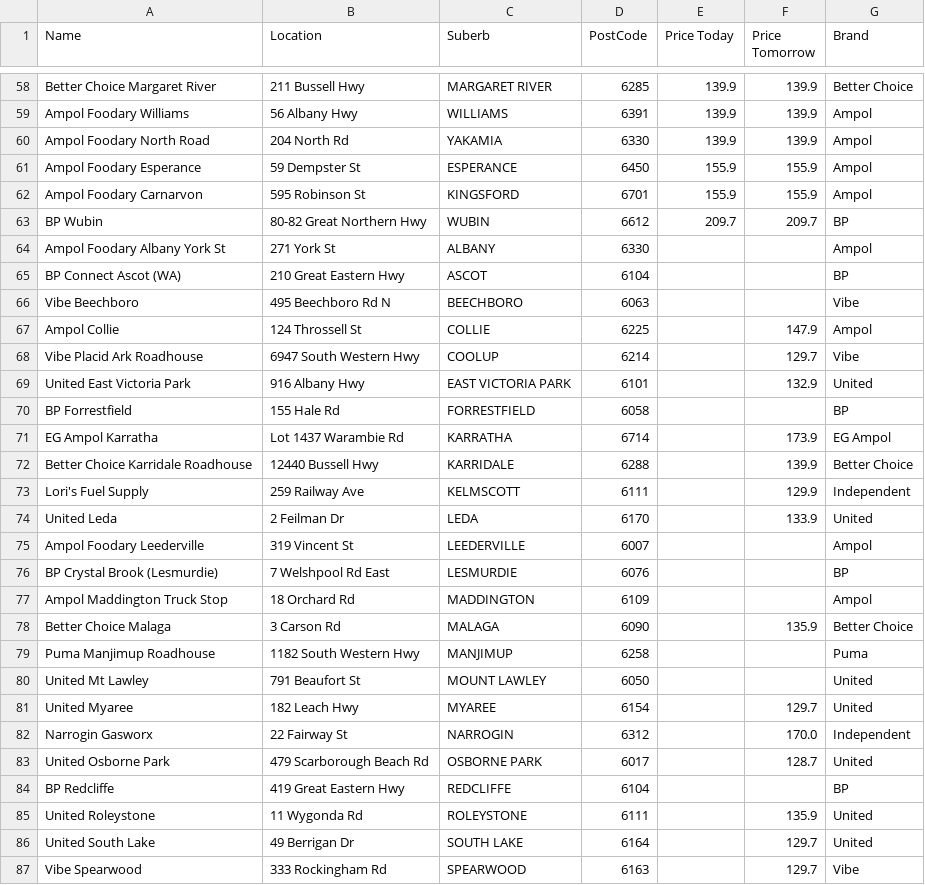
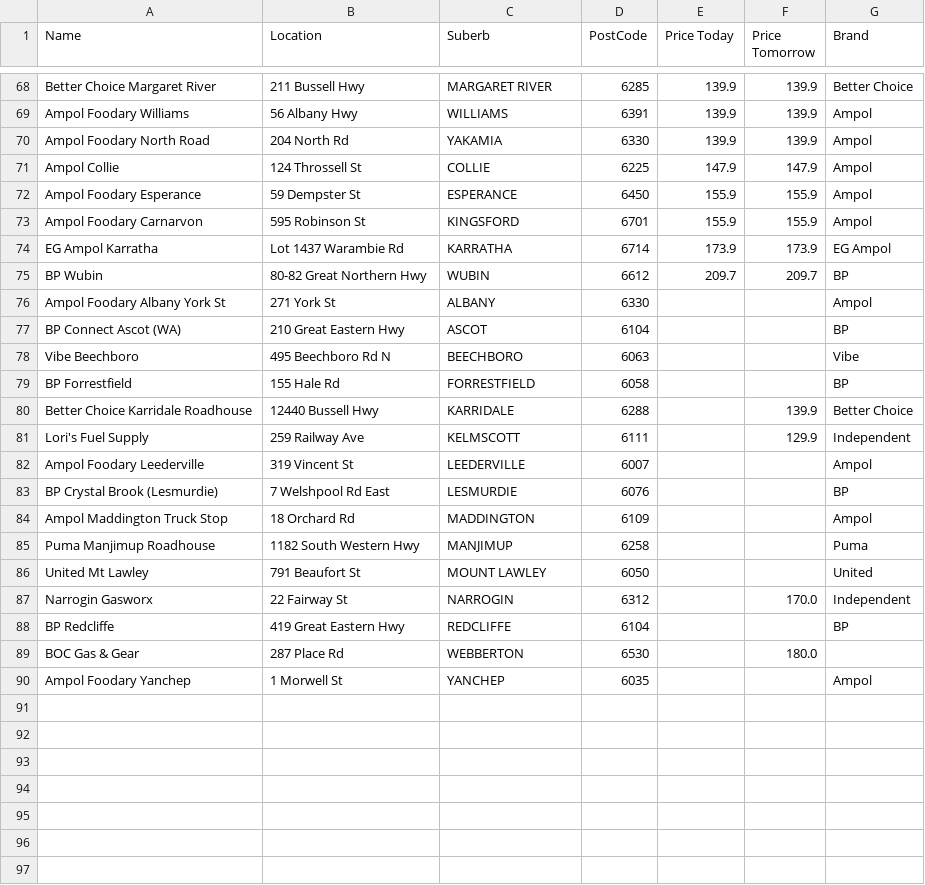
Before and after one commit to Luke3573/WaFuel, a CSV file: WaFuelLPG.csv, drawn as a sheet; only a part is shown, gaps mark what is left out; the shorter side is filled out with more unchanged rows; the diff covers the shown part only.

Commit message:
committing files

```diff
--- a/WaFuelLPG.csv
+++ b/WaFuelLPG.csv
@@ -60,4 +70,6 @@ Ampol Foodary Williams,56 Albany Hwy,WILLIAMS,6391,139.9,139.9,Ampol
 Ampol Foodary North Road,204 North Rd,YAKAMIA,6330,139.9,139.9,Ampol
+Ampol Collie,124 Throssell St,COLLIE,6225,147.9,147.9,Ampol
 Ampol Foodary Esperance,59 Dempster St,ESPERANCE,6450,155.9,155.9,Ampol
 Ampol Foodary Carnarvon,595 Robinson St,KINGSFORD,6701,155.9,155.9,Ampol
+EG Ampol Karratha,Lot 1437 Warambie Rd,KARRATHA,6714,173.9,173.9,EG Ampol
 BP Wubin,80-82 Great Northern Hwy,WUBIN,6612,209.7,209.7,BP
@@ -66,10 +78,5 @@ BP Connect Ascot (WA),210 Great Eastern Hwy,ASCOT,6104,,,BP
 Vibe Beechboro,495 Beechboro Rd N,BEECHBORO,6063,,,Vibe
-Ampol Collie,124 Throssell St,COLLIE,6225,,147.9,Ampol
-Vibe Placid Ark Roadhouse,6947 South Western Hwy,COOLUP,6214,,129.7,Vibe
-United East Victoria Park,916 Albany Hwy,EAST VICTORIA PARK,6101,,132.9,United
 BP Forrestfield,155 Hale Rd,FORRESTFIELD,6058,,,BP
-EG Ampol Karratha,Lot 1437 Warambie Rd,KARRATHA,6714,,173.9,EG Ampol
 Better Choice Karridale Roadhouse,12440 Bussell Hwy,KARRIDALE,6288,,139.9,Better Choice
 Lori's Fuel Supply,259 Railway Ave,KELMSCOTT,6111,,129.9,Independent
-United Leda,2 Feilman Dr,LEDA,6170,,133.9,United
 Ampol Foodary Leederville,319 Vincent St,LEEDERVILLE,6007,,,Ampol
@@ -77,11 +84,5 @@ BP Crystal Brook (Lesmurdie),7 Welshpool Rd East,LESMURDIE,6076,,,BP
 Ampol Maddington Truck Stop,18 Orchard Rd,MADDINGTON,6109,,,Ampol
-Better Choice Malaga,3 Carson Rd,MALAGA,6090,,135.9,Better Choice
 Puma Manjimup Roadhouse,1182 South Western Hwy,MANJIMUP,6258,,,Puma
 United Mt Lawley,791 Beaufort St,MOUNT LAWLEY,6050,,,United
-United Myaree,182 Leach Hwy,MYAREE,6154,,129.7,United
 Narrogin Gasworx,22 Fairway St,NARROGIN,6312,,170.0,Independent
-United Osborne Park,479 Scarborough Beach Rd,OSBORNE PARK,6017,,128.7,United
 BP Redcliffe,419 Great Eastern Hwy,REDCLIFFE,6104,,,BP
-United Roleystone,11 Wygonda Rd,ROLEYSTONE,6111,,135.9,United
-United South Lake,49 Berrigan Dr,SOUTH LAKE,6164,,129.7,United
-Vibe Spearwood,333 Rockingham Rd,SPEARWOOD,6163,,129.7,Vibe
```
Also changed, not shown: 11 added rows, 2 removed rows and 1 edited cell elsewhere in this file.
